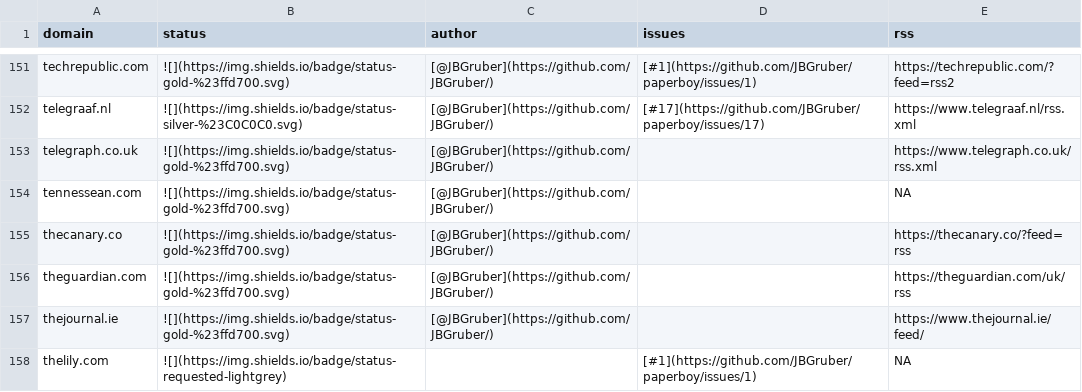
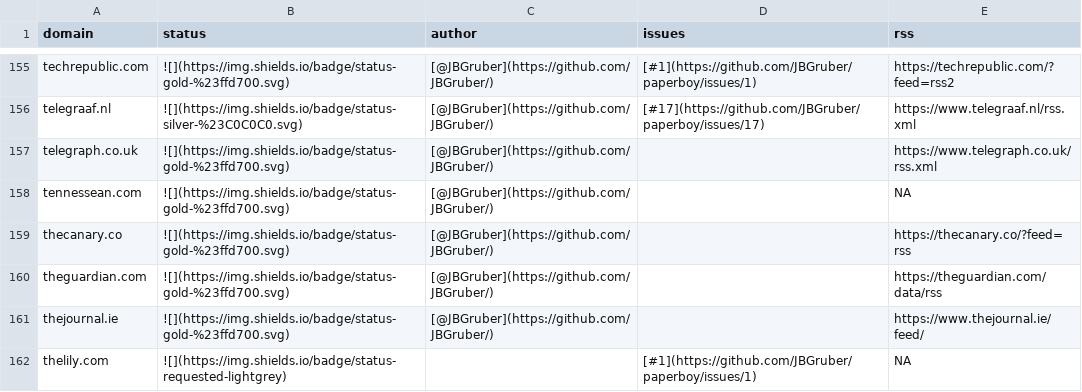
Before and after one commit to sina-chen/paperboy-pulse, a CSV file: data/status.csv, drawn as a sheet; only a part is shown, gaps mark what is left out; the diff covers the shown part only.

```diff
--- a/data/status.csv
+++ b/data/status.csv
@@ -156 +160 @@ thecanary.co,"![](https://img.shields.io/badge/status-gold-%23ffd700.svg)","[@JB
-theguardian.com,"![](https://img.shields.io/badge/status-gold-%23ffd700.svg)","[@JBGruber](https://github.com/JBGruber/)","","https://theguardian.com/uk/rss"
+"theguardian.com","![](https://img.shields.io/badge/status-gold-%23ffd700.svg)","[@JBGruber](https://github.com/JBGruber/)","","https://theguardian.com/data/rss"
```
Also changed, not shown: 4 added rows and 4 edited cells elsewhere in this file, 1 other file.
